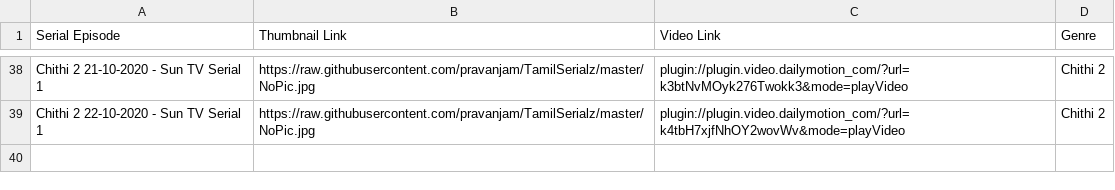
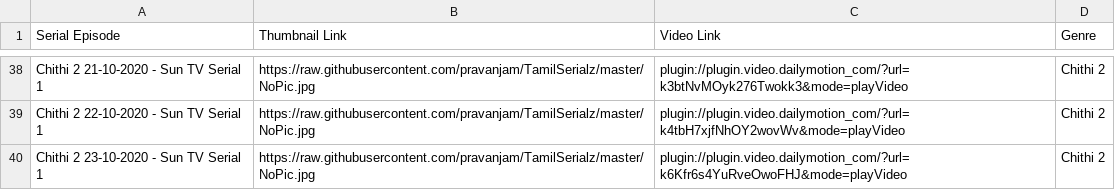
Before and after one commit to pravanjam/TamilSerialz, a CSV file: Chithi2_SerialData.csv, drawn as a sheet; only a part is shown, gaps mark what is left out; the diff names each change by its address in the sheet, - before the commit and + after, or states it on an @@ line.

```diff
--- a/Chithi2_SerialData.csv
+++ b/Chithi2_SerialData.csv
+row 40: Chithi 2 23-10-2020 - Sun TV Serial 1 | https://raw.githubusercontent.com/pravanjam/TamilSerialz/master/NoPic.jpg | plugin://plugin.video.dailymotion_com/?url=k6Kfr6s4YuRveOwoFHJ&mode=playVideo | Chithi 2
```
Also changed, not shown: BigBoss4_SerialData.csv.
